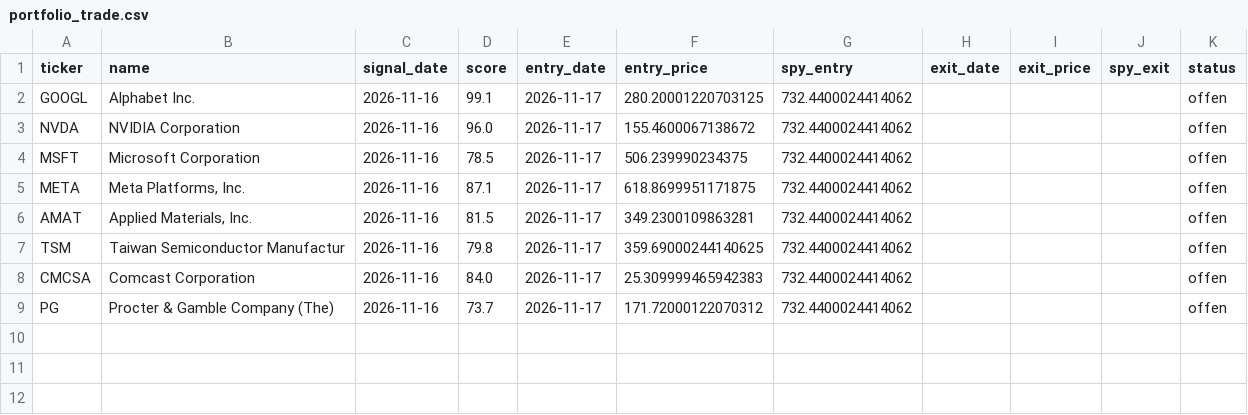
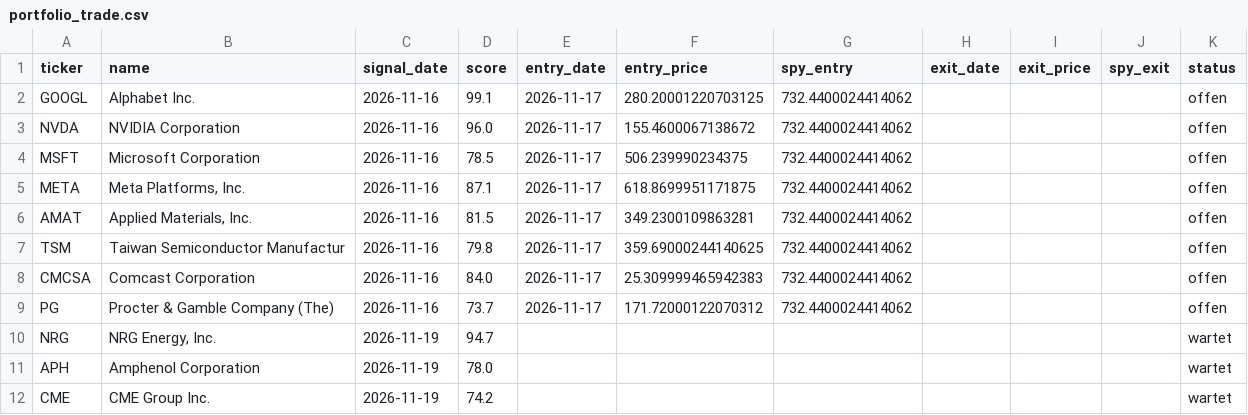
Before and after one commit to philippmr/aktien-tracker, a CSV file: state/portfolio_trade.csv, drawn as a sheet; the diff names each change by its address in the sheet, - before the commit and + after, or states it on an @@ line.

```diff
--- a/state/portfolio_trade.csv
+++ b/state/portfolio_trade.csv
+row 10: NRG | NRG Energy, Inc. | 2026-11-19 | 94.7 |  |  |  |  |  |  | wartet
+row 11: APH | Amphenol Corporation | 2026-11-19 | 78.0 |  |  |  |  |  |  | wartet
+row 12: CME | CME Group Inc. | 2026-11-19 | 74.2 |  |  |  |  |  |  | wartet
```
Also changed, not shown: state/signals.csv, 2 other files.
